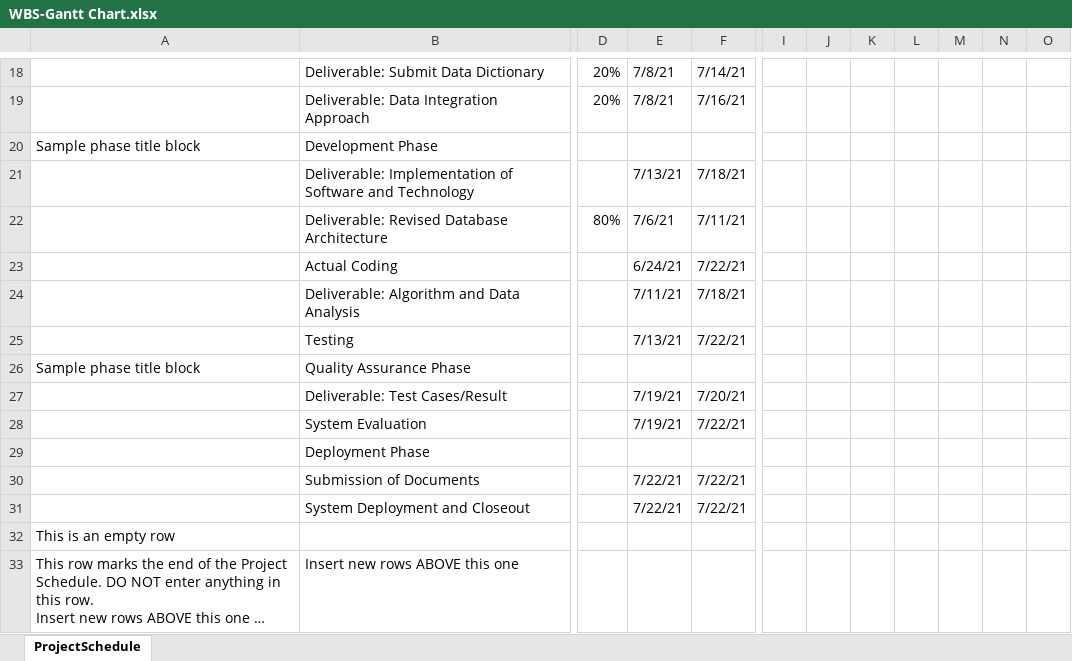
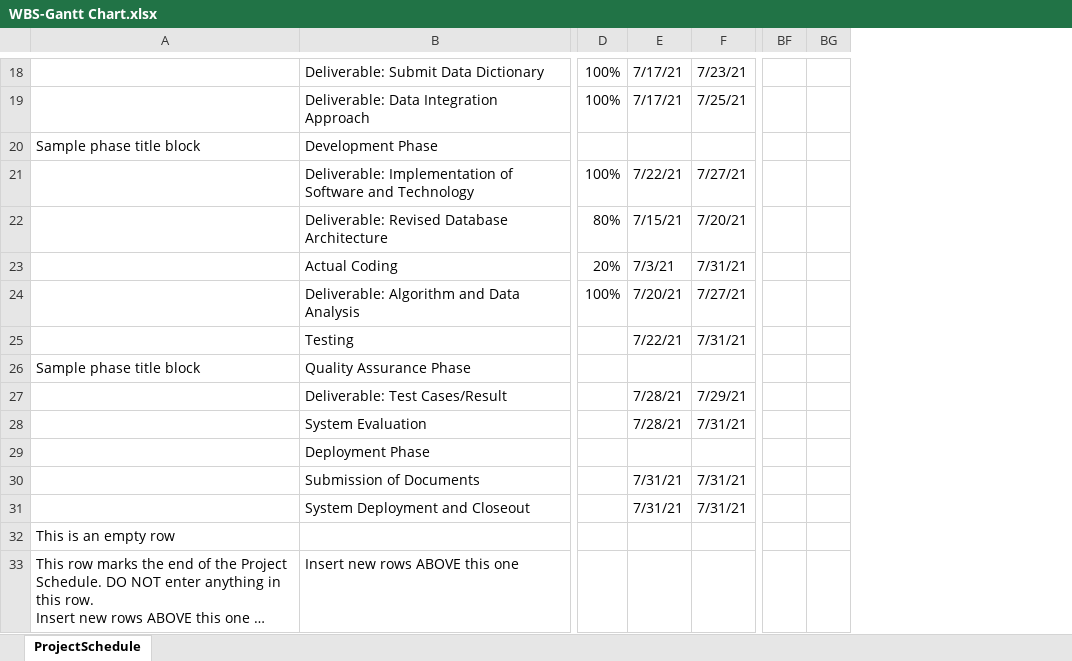
Before and after one commit to GleanneKyleSimbanan/3GPower, an Excel workbook: WBS-Gantt Chart.xlsx, sheet ProjectSchedule, drawn as a sheet; only a part is shown, gaps mark what is left out; long unchanged cells end in …; values as stored, in another font and other column widths than the file's, no cell formats; conditional formats not drawn; removed rows and columns are numbered as before the commit, all else as after; the diff covers the shown part only; the diff names each change by its address in the sheet, - before the commit and + after, or states it on an @@ line.

```diff
--- a/WBS-Gantt Chart.xlsx (sheet ProjectSchedule)
+++ b/WBS-Gantt Chart.xlsx (sheet ProjectSchedule)
-column I, empty
-column J, empty
-column K, empty
-column L, empty
-column M, empty
-column N, empty
-column O, empty
+column BF, empty
+column BG, empty
-D18:D19: 20%
+D18:D19: 100%
-E18:E19: 7/8/21
+E18:E19: 7/17/21
-F18: 7/14/21
+F18: 7/23/21
-F19: 7/16/21
+F19: 7/25/21
-D21: (empty)
+D21: 100%
-E21: 7/13/21
+E21: 7/22/21
-F21: 7/18/21
+F21: 7/27/21
-E22: 7/6/21
+E22: 7/15/21
-F22: 7/11/21
+F22: 7/20/21
-D23: (empty)
+D23: 20%
-E23: 6/24/21
+E23: 7/3/21
-F23: 7/22/21
+F23: 7/31/21
-D24: (empty)
+D24: 100%
-E24: 7/11/21
+E24: 7/20/21
-F24: 7/18/21
+F24: 7/27/21
-E25: 7/13/21
+E25: 7/22/21
-F25: 7/22/21
+F25: 7/31/21
-E27:E28: 7/19/21
+E27:E28: 7/28/21
-F27: 7/20/21
+F27: 7/29/21
-F28: 7/22/21
+F28: 7/31/21
-E30:E31: 7/22/21
+E30:E31: 7/31/21
-F30:F31: 7/22/21
+F30:F31: 7/31/21
```
Also changed, not shown: 5 added columns and 25 edited cells elsewhere in this sheet, cell formats, formulas that keep their value.
